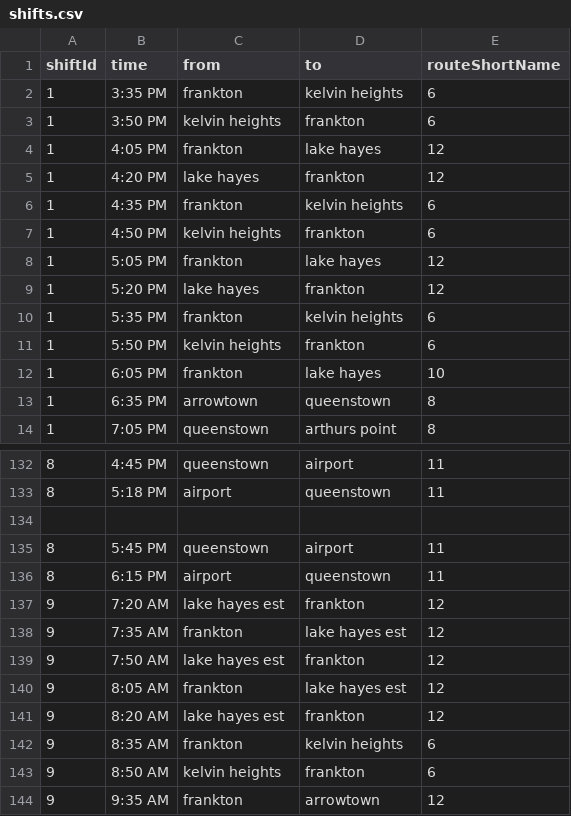
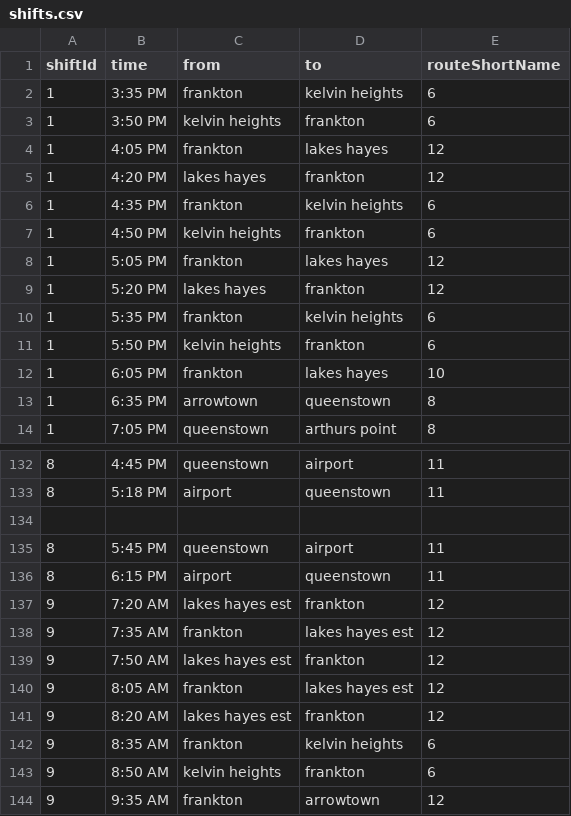
Before and after one commit to EgorZhuk/static, a CSV file: shifts.csv, drawn as a sheet; only a part is shown, gaps mark what is left out.

Commit message:
data

```diff
--- a/shifts.csv
+++ b/shifts.csv
@@ -3,11 +3,11 @@ shiftId,time,from,to,routeShortName
 1,3:50 PM,kelvin heights,frankton,6
-1,4:05 PM,frankton,lake hayes,12
-1,4:20 PM,lake hayes,frankton,12
+1,4:05 PM,frankton,lakes hayes,12
+1,4:20 PM,lakes hayes,frankton,12
 1,4:35 PM,frankton,kelvin heights,6
 1,4:50 PM,kelvin heights,frankton,6
-1,5:05 PM,frankton,lake hayes,12
-1,5:20 PM,lake hayes,frankton,12
+1,5:05 PM,frankton,lakes hayes,12
+1,5:20 PM,lakes hayes,frankton,12
 1,5:35 PM,frankton,kelvin heights,6
 1,5:50 PM,kelvin heights,frankton,6
-1,6:05 PM,frankton,lake hayes,10
+1,6:05 PM,frankton,lakes hayes,10
 1,6:35 PM,arrowtown,queenstown,8
@@ -136,7 +136,7 @@ shiftId,time,from,to,routeShortName
 8,6:15 PM,airport,queenstown,11
-9,7:20 AM,lake hayes est,frankton,12
-9,7:35 AM,frankton,lake hayes est,12
-9,7:50 AM,lake hayes est,frankton,12
-9,8:05 AM,frankton,lake hayes est,12
-9,8:20 AM,lake hayes est,frankton,12
+9,7:20 AM,lakes hayes est,frankton,12
+9,7:35 AM,frankton,lakes hayes est,12
+9,7:50 AM,lakes hayes est,frankton,12
+9,8:05 AM,frankton,lakes hayes est,12
+9,8:20 AM,lakes hayes est,frankton,12
 9,8:35 AM,frankton,kelvin heights,6
```
